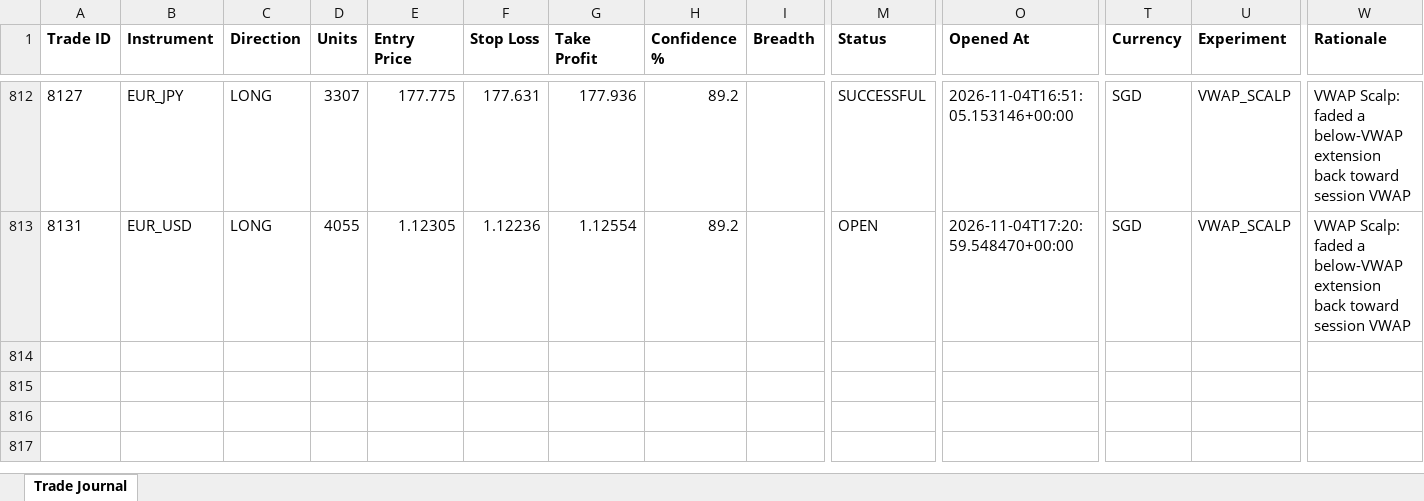
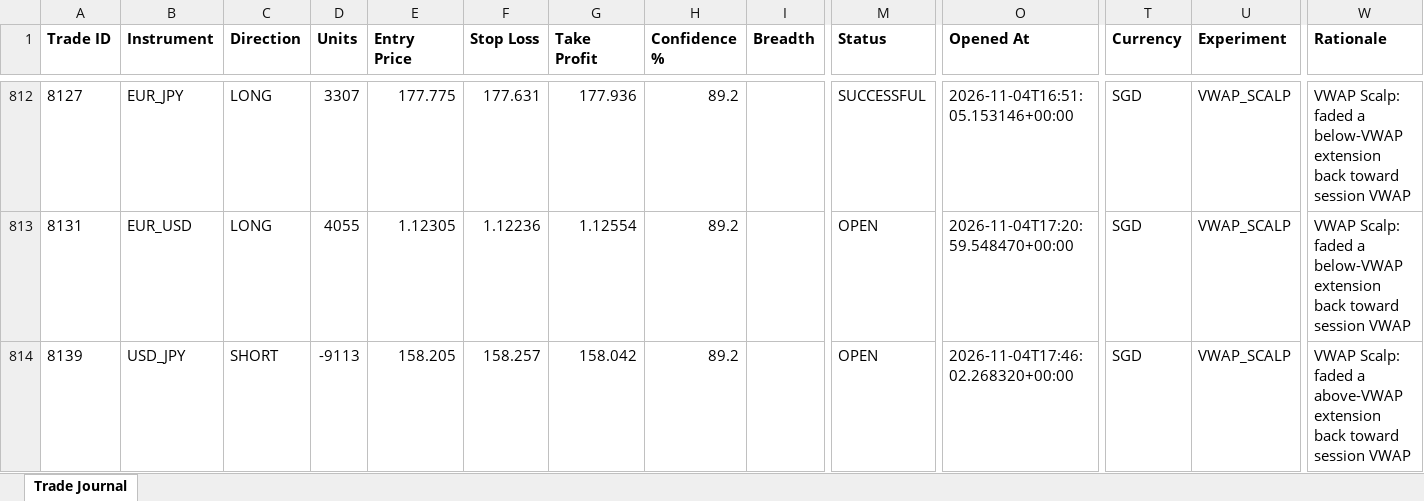
Before and after one commit to wxthesparthaaa/Claude-Forex-Agent, an Excel workbook: trade_journal.xlsx, sheet Trade Journal, drawn as a sheet; only a part is shown, gaps mark what is left out; values as stored, in another font and other column widths than the file's, no borders; rows hold the shown columns only; the diff names each change by its address in the sheet, - before the commit and + after, or states it on an @@ line.

Commit message:
Update trade_journal.xlsx

```diff
--- a/trade_journal.xlsx (sheet Trade Journal)
+++ b/trade_journal.xlsx (sheet Trade Journal)
+row 814: 8139 | USD_JPY | SHORT | -9113 | 158.205 | 158.257 | 158.042 | 89.2 |  | OPEN | 2026-11-04T17:46:02.268320+00:00 | SGD | VWAP_SCALP | VWAP Scalp: faded a above-VWAP extension back toward session VWAP
```
